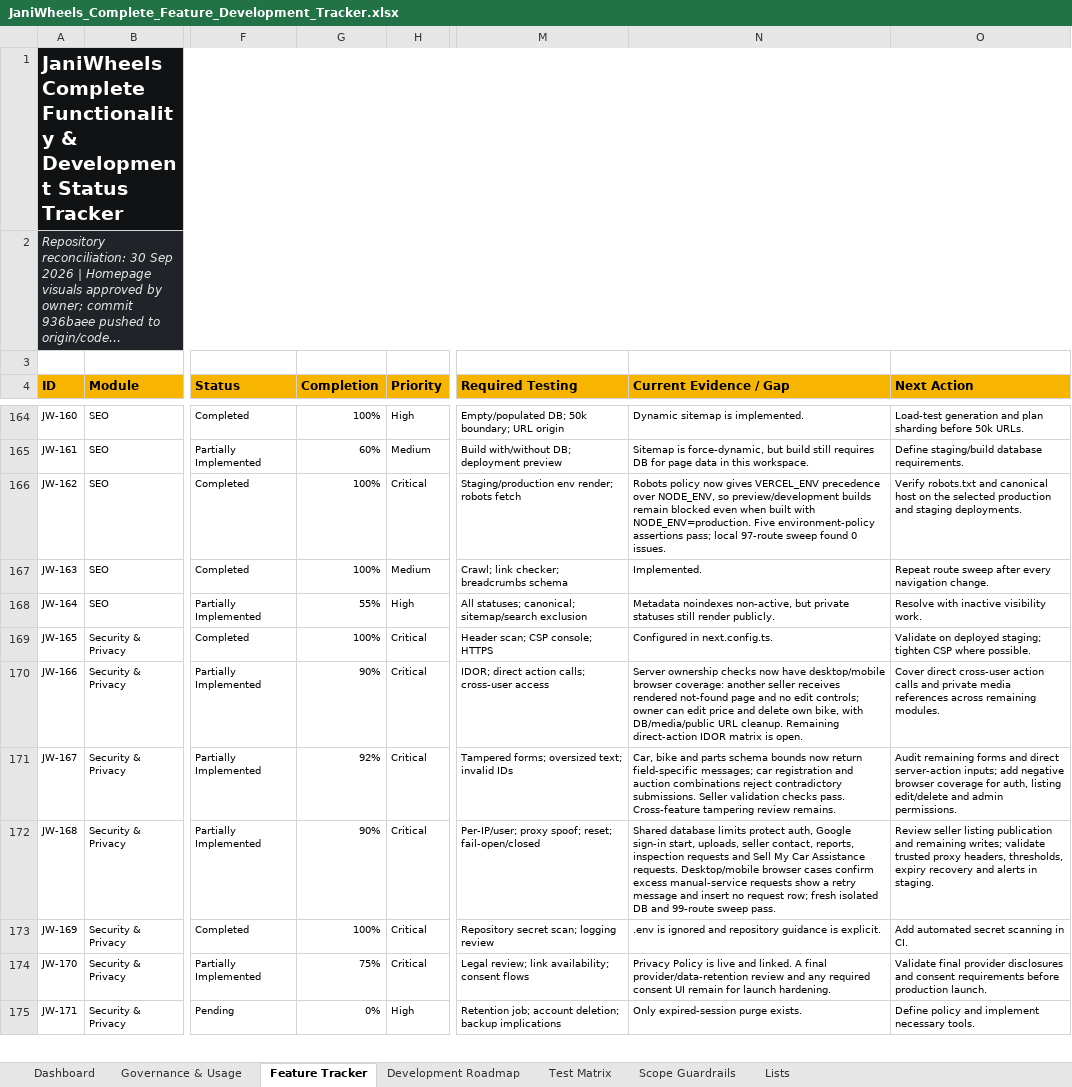
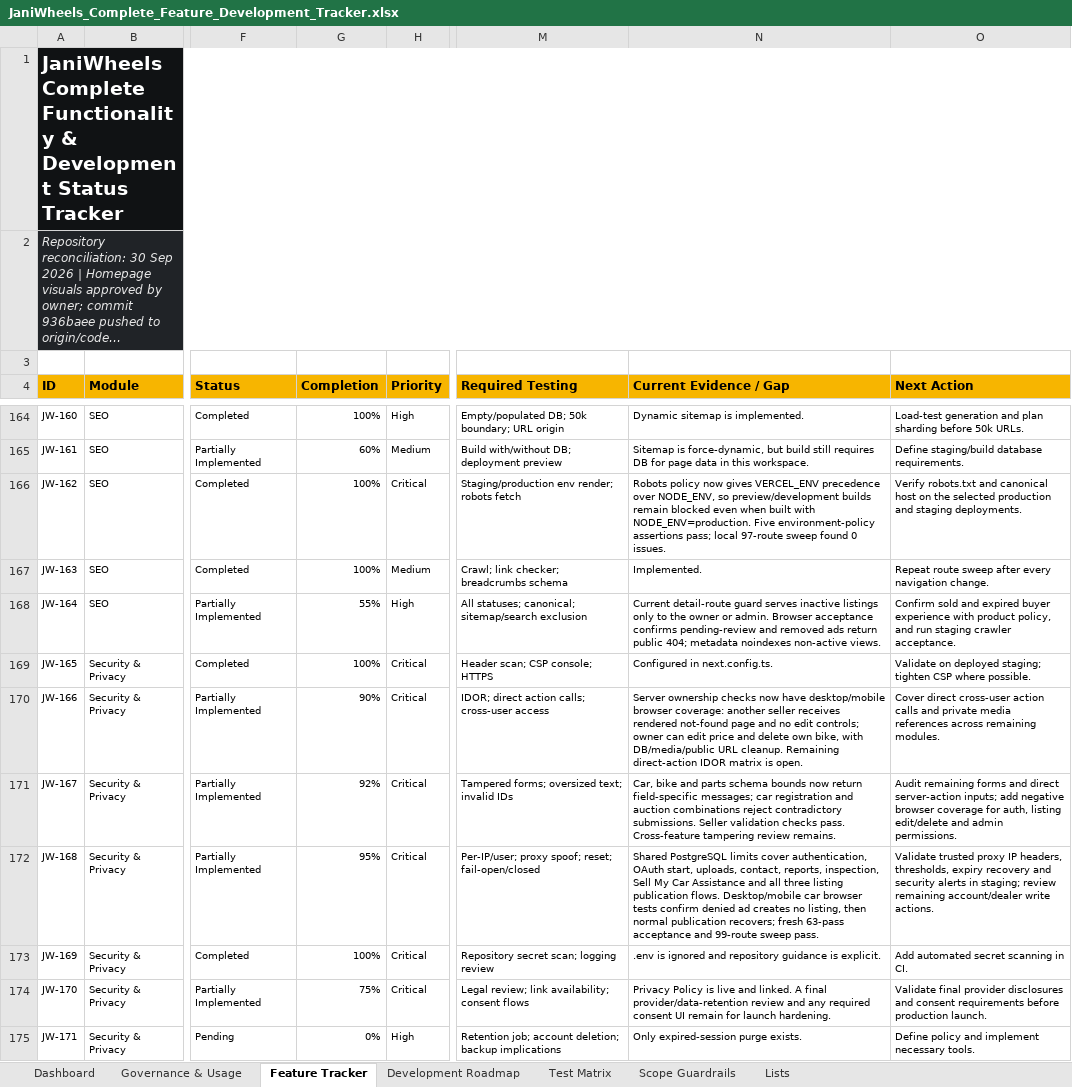
Before and after one commit to Tech-Orbit-Systems/JaniWheels, an Excel workbook: docs/JaniWheels_Complete_Feature_Development_Tracker.xlsx, sheet Feature Tracker, drawn as a sheet; only a part is shown, gaps mark what is left out; long unchanged cells end in …; values as stored, in another font and other column widths than the file's, no borders; conditional formats and table styles not drawn; the diff names each change by its address in the sheet, - before the commit and + after, or states it on an @@ line.

Commit message:
Limit listing publication bursts

```diff
--- a/docs/JaniWheels_Complete_Feature_Development_Tracker.xlsx (sheet Feature Tracker)
+++ b/docs/JaniWheels_Complete_Feature_Development_Tracker.xlsx (sheet Feature Tracker)
-N168 (Current Evidence / Gap): Metadata noindexes non-active, but private statuses still render publicly.
+N168 (Current Evidence / Gap): Current detail-route guard serves inactive listings only to the owner or admin. Browser acceptance confirms pending-review and removed ads return public 404; metadata noindexes non-active views.
-O168 (Next Action): Resolve with inactive visibility work.
+O168 (Next Action): Confirm sold and expired buyer experience with product policy, and run staging crawler acceptance.
-G172 (Completion): 90%
+G172 (Completion): 95%
-N172 (Current Evidence / Gap): Shared database limits protect auth, Google sign-in start, uploads, seller contact, reports, inspection requests and Sell My Car Assistance requests. Desktop/mobile browser cases confirm excess manual-service requests show a retry message and insert no request row; fresh isolated DB and 99-route…
+N172 (Current Evidence / Gap): Shared PostgreSQL limits cover authentication, OAuth start, uploads, contact, reports, inspection, Sell My Car Assistance and all three listing publication flows. Desktop/mobile car browser tests confirm denied ad creates no listing, then normal publication recovers; fresh 63-pass acceptance and 99-route…
-O172 (Next Action): Review seller listing publication and remaining writes; validate trusted proxy headers, thresholds, expiry recovery and alerts in staging.
+O172 (Next Action): Validate trusted proxy IP headers, thresholds, expiry recovery and security alerts in staging; review remaining account/dealer write actions.
```
Also changed, not shown: sheet Test Matrix, sheet Governance & Usage, sheet Dashboard, charts or pictures, 2 other files.
